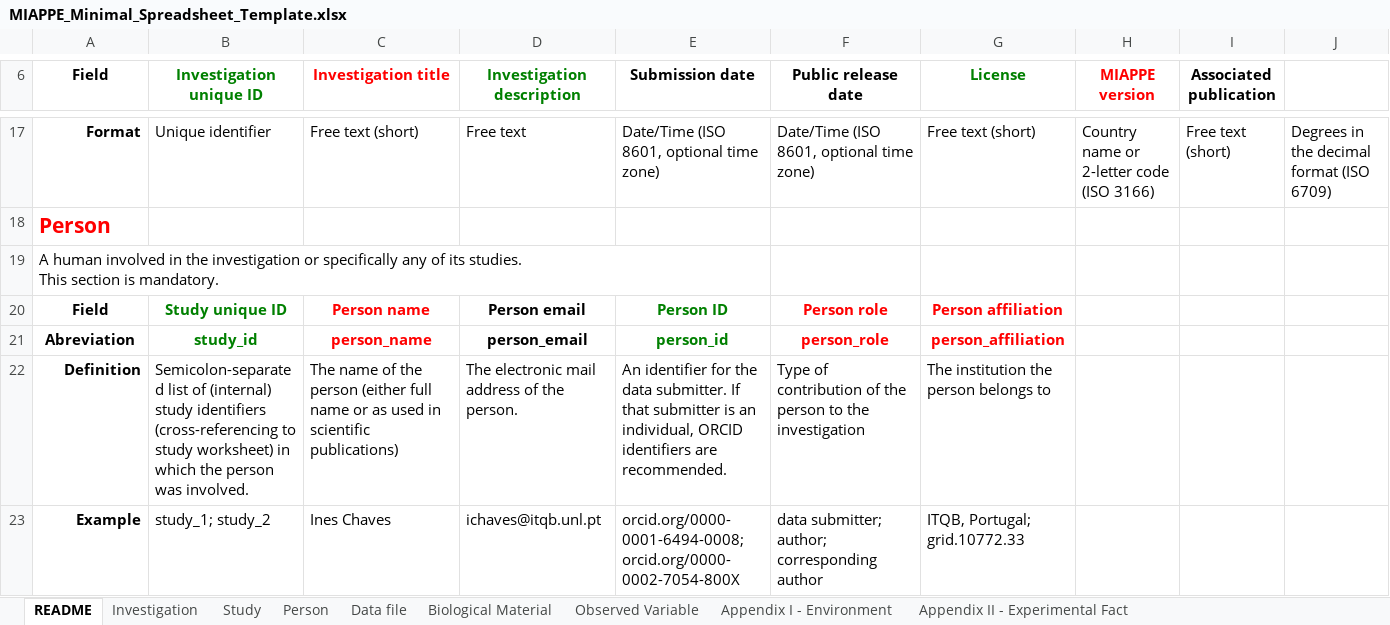
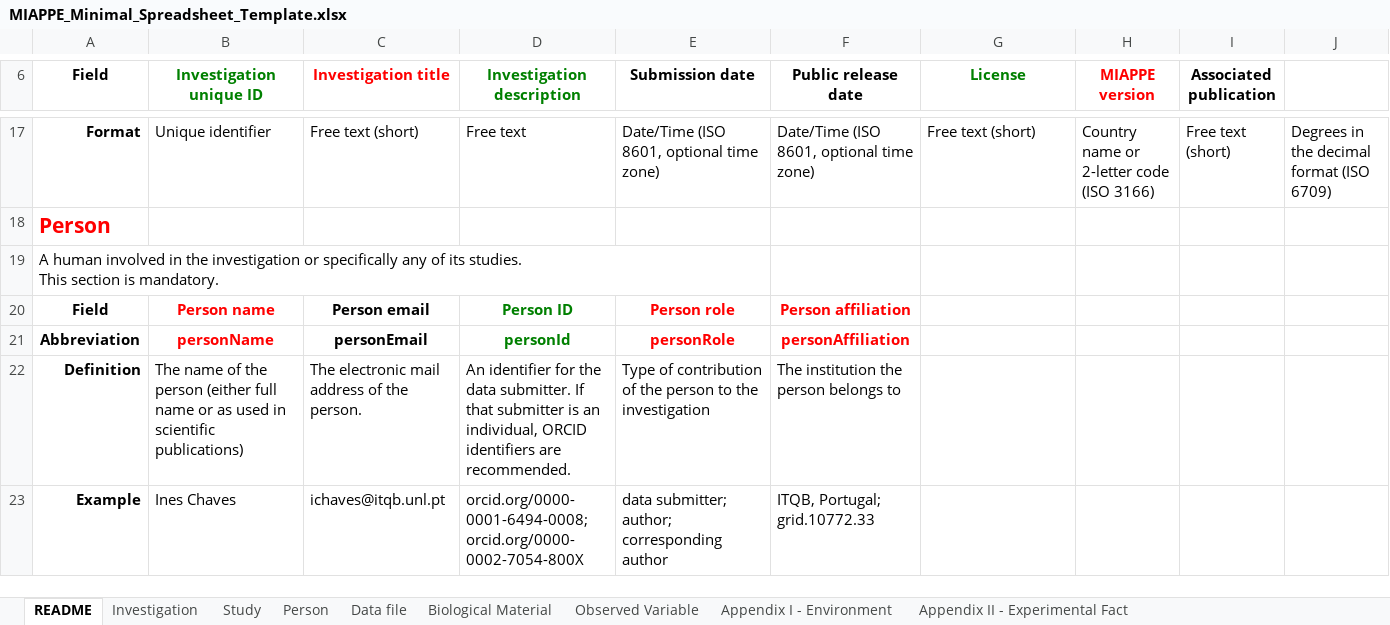
Before and after one commit to MIAPPE/MIAPPE, an Excel workbook: Templates/MIAPPE_Minimal_Spreadsheet_Template.xlsx, sheet README, drawn as a sheet; only a part is shown, gaps mark what is left out; values as stored, in another font and other column widths than the file's, no borders; removed rows and columns are numbered as before the commit, all else as after; rows hold the shown columns only; ↵ is a line break in a cell; the diff covers the shown part only; the diff names each change by its address in the sheet, - before the commit and + after, or states it on an @@ line.

Commit message:
fix #86

```diff
--- a/Templates/MIAPPE_Minimal_Spreadsheet_Template.xlsx (sheet README)
+++ b/Templates/MIAPPE_Minimal_Spreadsheet_Template.xlsx (sheet README)
-B20 (Investigation unique ID): Study unique ID
+B20 (Investigation unique ID): Person name
-B20 text colour: #008000
+B20 text colour: #FF0000
-C20 (Investigation title): Person name
+C20 (Investigation title): Person email
-C20 text colour: #FF0000
+C20 text colour: black
-D20 (Investigation description): Person email
+D20 (Investigation description): Person ID
-D20 text colour: black
+D20 text colour: #008000
-E20 (Submission date): Person ID
+E20 (Submission date): Person role
-E20 text colour: #008000
+E20 text colour: #FF0000
-F20 (Public release date): Person role
+F20 (Public release date): Person affiliation
-G20 (License): Person affiliation
+G20 (License): (empty)
-row 21: Abreviation | study_id | person_name | person_email | person_id | person_role | person_affiliation
+row 21: Abbreviation | personName | personEmail | personId | personRole | personAffiliation
-B22 (Investigation unique ID): Semicolon-separated list of (internal) study identifiers (cross-referencing to study worksheet) in which the person was involved.
+B22 (Investigation unique ID): The name of the person (either full name or as used in scientific publications)
-C22 (Investigation title): The name of the person (either full name or as used in scientific publications)
+C22 (Investigation title): The electronic mail address of the person.
-D22 (Investigation description): The electronic mail address of the person.
+D22 (Investigation description): An identifier for the data submitter. If that submitter is an individual, ORCID identifiers are recommended.
-E22 (Submission date): An identifier for the data submitter. If that submitter is an individual, ORCID identifiers are recommended.
+E22 (Submission date): Type of contribution of the person to the investigation
-F22 (Public release date): Type of contribution of the person to the investigation
+F22 (Public release date): The institution the person belongs to
-G22 (License): The institution the person belongs to
+G22 (License): (empty)
-row 23: Example | study_1; study_2 | Ines Chaves | ichaves@itqb.unl.pt | orcid.org/0000-0001-6494-0008; orcid.org/0000-0002-7054-800X | data submitter; author; corresponding author | ITQB, Portugal; ↵ grid.10772.33
+row 23: Example | Ines Chaves | ichaves@itqb.unl.pt | orcid.org/0000-0001-6494-0008; orcid.org/0000-0002-7054-800X | data submitter; author; corresponding author | ITQB, Portugal; ↵ grid.10772.33
```
Also changed, not shown: 7 added rows, 42 removed rows, 96 edited cells and cell formats elsewhere in this sheet, sheet Study, sheet Observed Variable, sheet Biological Material, sheet Data file, sheet Investigation, sheet Person, 1 more sheet.
